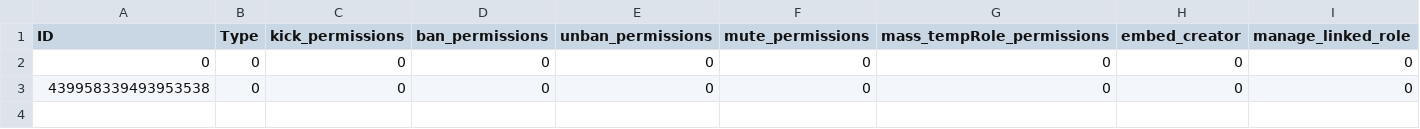
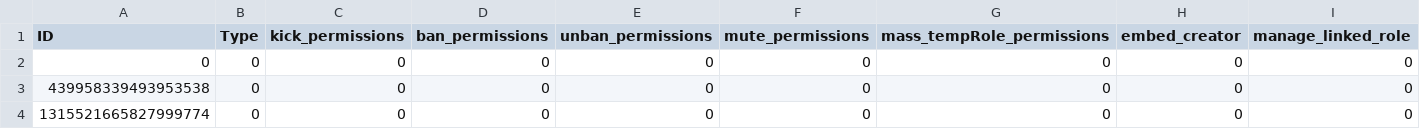
Before and after one commit to bigbrainmatt/Java-Discord-Role-Management-Bot, a CSV file: guilds/1309915163159302208.csv, drawn as a sheet; only a part is shown; rows hold the shown columns only; the diff names each change by its address in the sheet, - before the commit and + after, or states it on an @@ line.

```diff
--- a/guilds/1309915163159302208.csv
+++ b/guilds/1309915163159302208.csv
+row 4: 1315521665827999774 | 0 | 0 | 0 | 0 | 0 | 0 | 0 | 0
```
Also changed, not shown: 5 other files.
